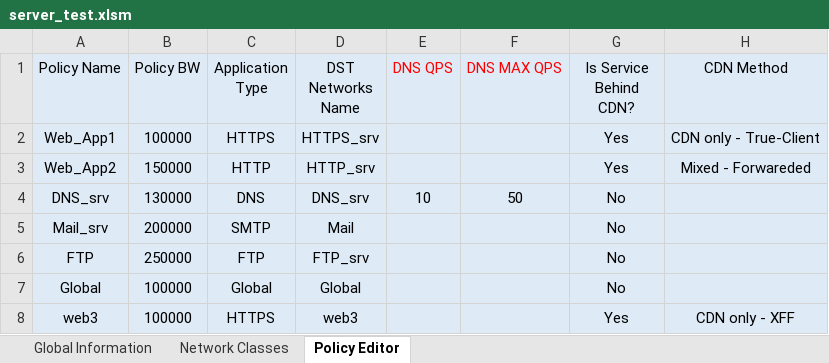
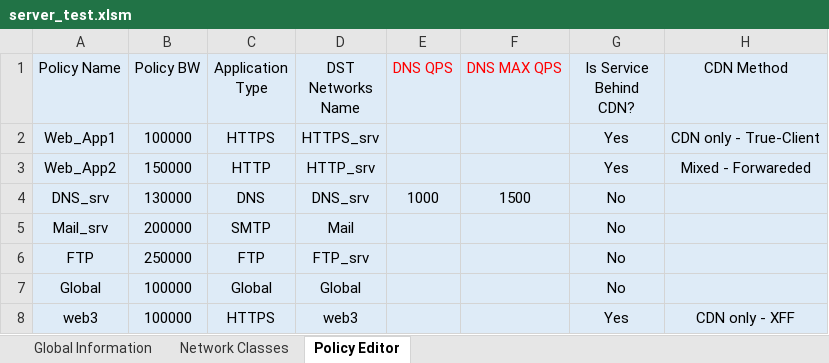
Before and after one commit to MaorYahalomi/DP_Best_Practice, an Excel workbook: DP_Portal/server_test.xlsm, sheet Policy Editor, drawn as a sheet; values as stored, in another font and other column widths than the file's, no borders; the diff names each change by its address in the sheet, - before the commit and + after, or states it on an @@ line.

```diff
--- a/DP_Portal/server_test.xlsm (sheet Policy Editor)
+++ b/DP_Portal/server_test.xlsm (sheet Policy Editor)
-E4 (DNS QPS): 10
+E4 (DNS QPS): 1000
-F4 (DNS MAX QPS): 50
+F4 (DNS MAX QPS): 1500
```
Also changed, not shown: sheet Global Information, hidden cells, 2 other files.
